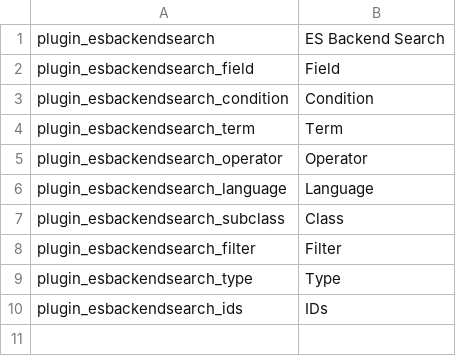
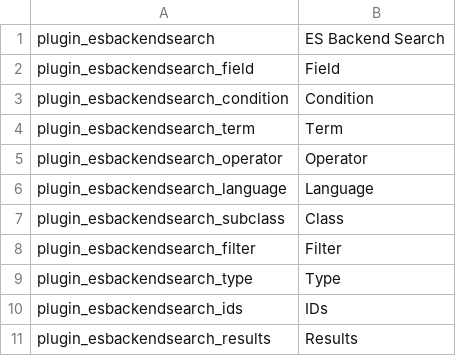
Before and after one commit to pimcore/advanced-object-search, a CSV file: texts/en.csv, drawn as a sheet.

Commit message:
results panel

```diff
--- a/texts/en.csv
+++ b/texts/en.csv
@@ -10 +10,2 @@ plugin_esbackendsearch_type, Type
 plugin_esbackendsearch_ids, IDs
+plugin_esbackendsearch_results, Results
```
Also changed, not shown: 7 other files.
